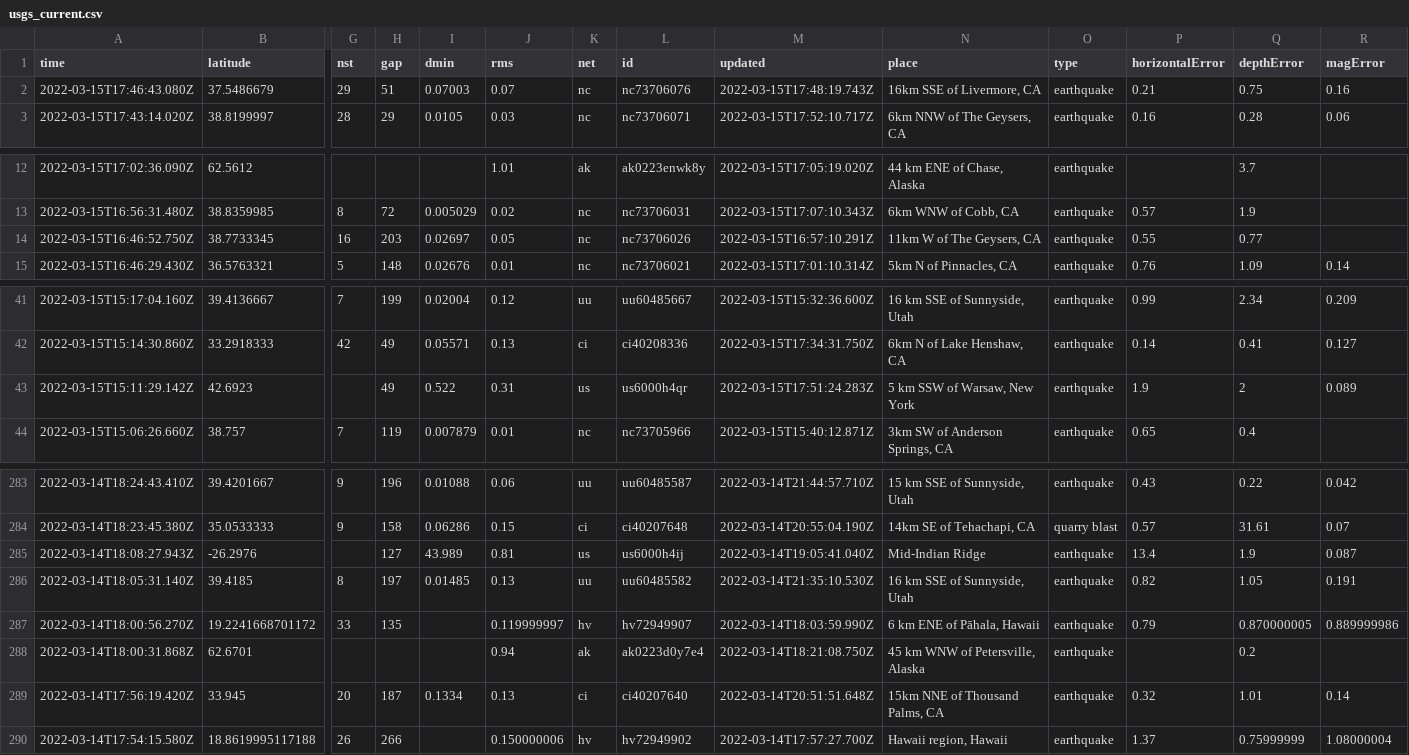
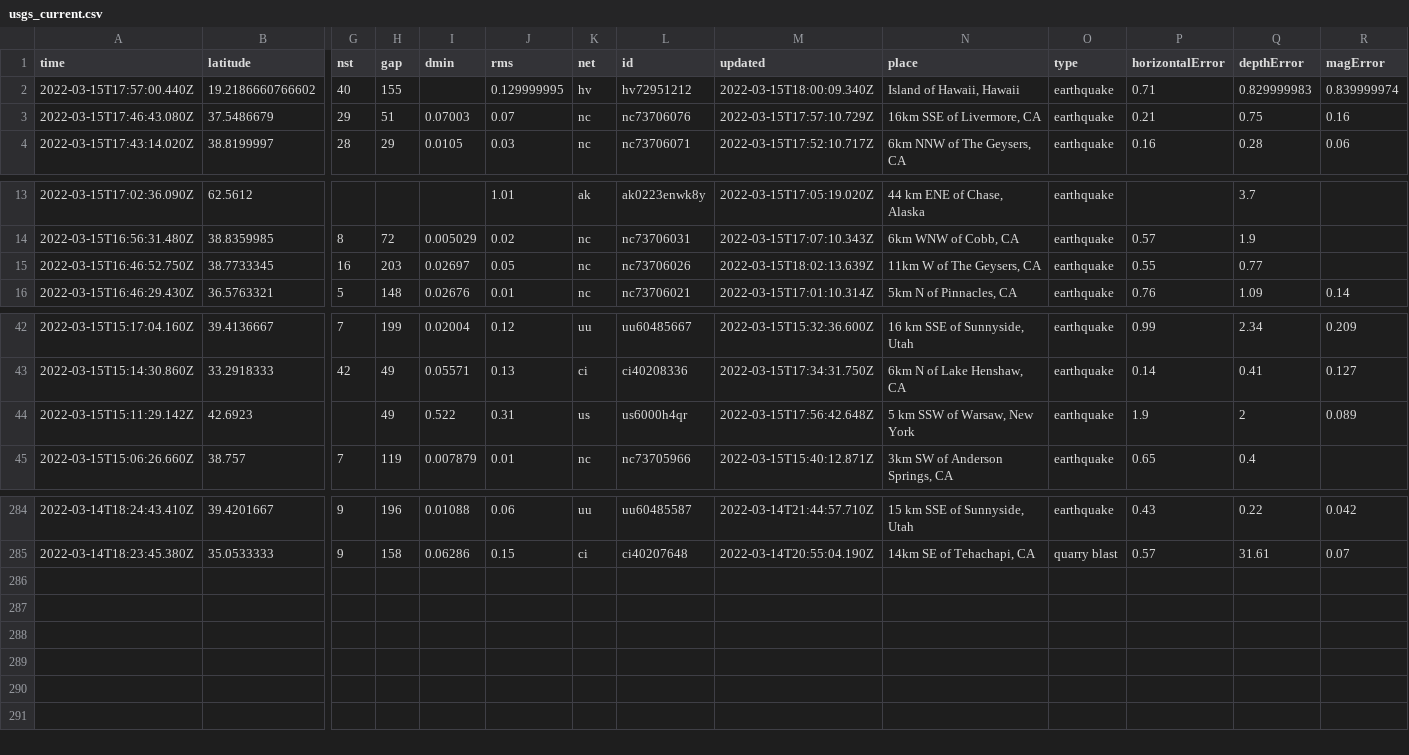
Before and after one commit to adriandgarcia/nicar2022_github_actions, a CSV file: usgs_current.csv, drawn as a sheet; only a part is shown, gaps mark what is left out; removed rows and columns are numbered as before the commit, all else as after; rows hold the shown columns only; the diff names each change by its address in the sheet, - before the commit and + after, or states it on an @@ line.

```diff
--- a/usgs_current.csv
+++ b/usgs_current.csv
+row 2: 2022-03-15T17:57:00.440Z | 19.2186660766602 | 40 | 155 |  | 0.129999995 | hv | hv72951212 | 2022-03-15T18:00:09.340Z | Island of Hawaii, Hawaii | earthquake | 0.71 | 0.829999983 | 0.839999974
-M3 (updated): 2022-03-15T17:48:19.743Z
+M3 (updated): 2022-03-15T17:57:10.729Z
-M15 (updated): 2022-03-15T16:57:10.291Z
+M15 (updated): 2022-03-15T18:02:13.639Z
-M44 (updated): 2022-03-15T17:51:24.283Z
+M44 (updated): 2022-03-15T17:56:42.648Z
-row 285: 2022-03-14T18:08:27.943Z | -26.2976 |  | 127 | 43.989 | 0.81 | us | us6000h4ij | 2022-03-14T19:05:41.040Z | Mid-Indian Ridge | earthquake | 13.4 | 1.9 | 0.087
-row 286: 2022-03-14T18:05:31.140Z | 39.4185 | 8 | 197 | 0.01485 | 0.13 | uu | uu60485582 | 2022-03-14T21:35:10.530Z | 16 km SSE of Sunnyside, Utah | earthquake | 0.82 | 1.05 | 0.191
-row 287: 2022-03-14T18:00:56.270Z | 19.2241668701172 | 33 | 135 |  | 0.119999997 | hv | hv72949907 | 2022-03-14T18:03:59.990Z | 6 km ENE of Pāhala, Hawaii | earthquake | 0.79 | 0.870000005 | 0.889999986
-row 288: 2022-03-14T18:00:31.868Z | 62.6701 |  |  |  | 0.94 | ak | ak0223d0y7e4 | 2022-03-14T18:21:08.750Z | 45 km WNW of Petersville, Alaska | earthquake |  | 0.2
-row 289: 2022-03-14T17:56:19.420Z | 33.945 | 20 | 187 | 0.1334 | 0.13 | ci | ci40207640 | 2022-03-14T20:51:51.648Z | 15km NNE of Thousand Palms, CA | earthquake | 0.32 | 1.01 | 0.14
-row 290: 2022-03-14T17:54:15.580Z | 18.8619995117188 | 26 | 266 |  | 0.150000006 | hv | hv72949902 | 2022-03-14T17:57:27.700Z | Hawaii region, Hawaii | earthquake | 1.37 | 0.75999999 | 1.08000004
```
Also changed, not shown: usgs_main.csv.
